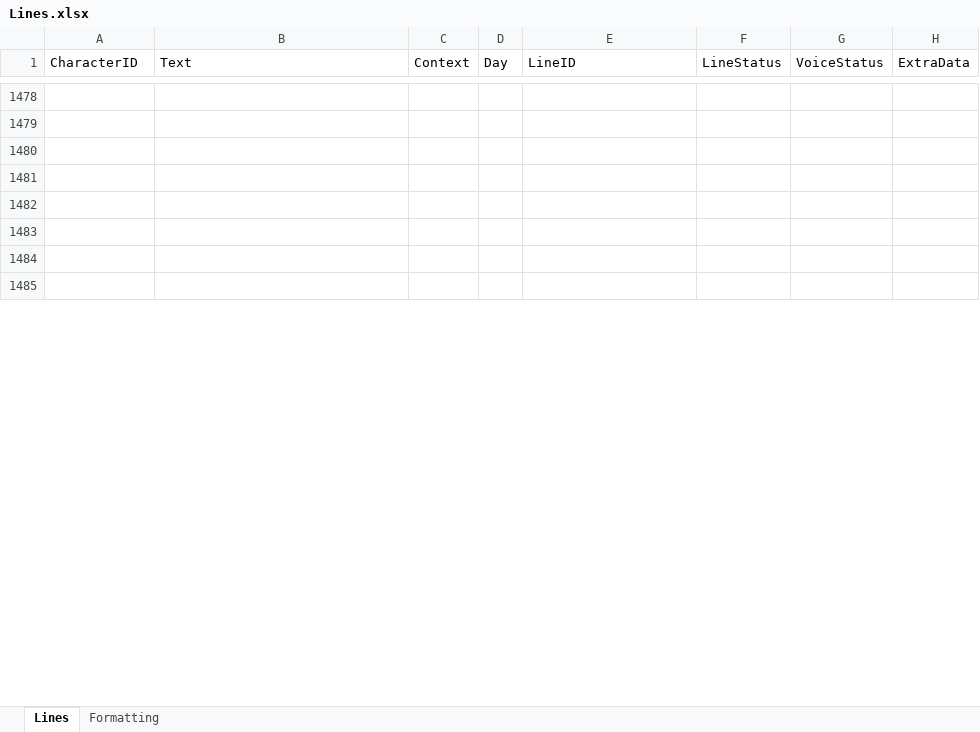
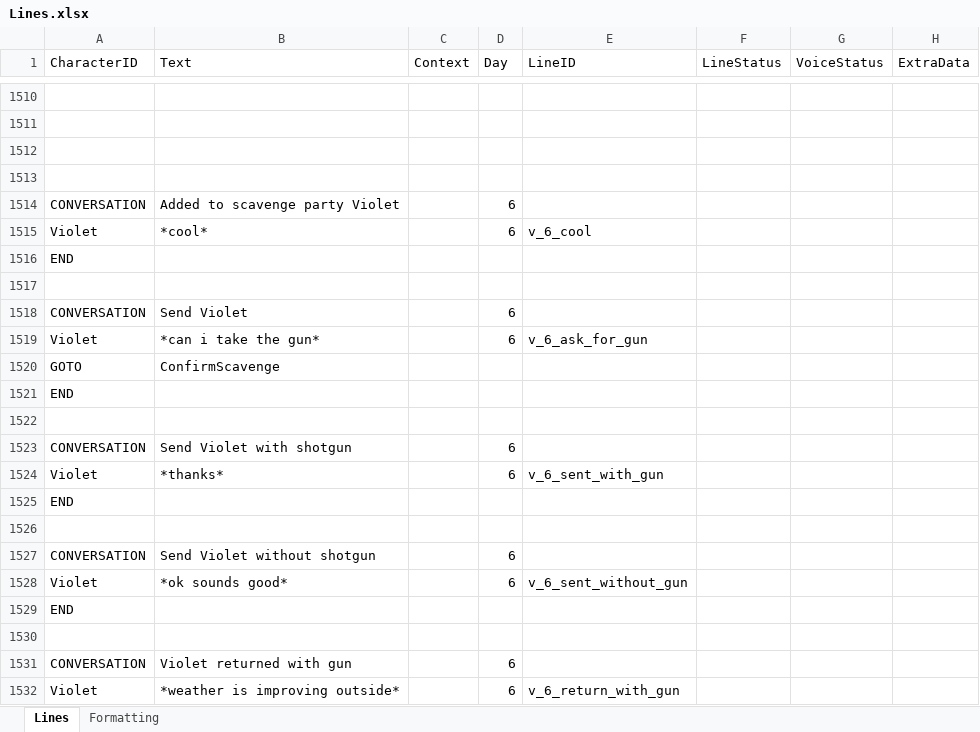
Before and after one commit to Tobogganeer/BeyondTheDoor, an Excel workbook: Lines.xlsx, sheet Lines, drawn as a sheet; only a part is shown, gaps mark what is left out; the shorter side is filled out with more unchanged rows; values as stored, in another font and other column widths than the file's, no borders; conditional formats not drawn; the diff covers the shown part only; the diff names each change by its address in the sheet, - before the commit and + after, or states it on an @@ line.

```diff
--- a/Lines.xlsx (sheet Lines)
+++ b/Lines.xlsx (sheet Lines)
+row 1514: CONVERSATION | Added to scavenge party Violet |  | 6
+row 1515: Violet | *cool* |  | 6 | v_6_cool
+row 1516: END
+row 1517: (empty)
+row 1518: CONVERSATION | Send Violet |  | 6
+row 1519: Violet | *can i take the gun* |  | 6 | v_6_ask_for_gun
+row 1520: GOTO | ConfirmScavenge
+row 1521: END
+row 1522: (empty)
+row 1523: CONVERSATION | Send Violet with shotgun |  | 6
+row 1524: Violet | *thanks* |  | 6 | v_6_sent_with_gun
+row 1525: END
+row 1526: (empty)
+row 1527: CONVERSATION | Send Violet without shotgun |  | 6
+row 1528: Violet | *ok sounds good* |  | 6 | v_6_sent_without_gun
+row 1529: END
+row 1530: (empty)
+row 1531: CONVERSATION | Violet returned with gun |  | 6
+row 1532: Violet | *weather is improving outside* |  | 6 | v_6_return_with_gun
```
Also changed, not shown: 69 added rows, 88 removed rows, 15 moved rows and 52 edited cells elsewhere in this sheet, 1 other file.
